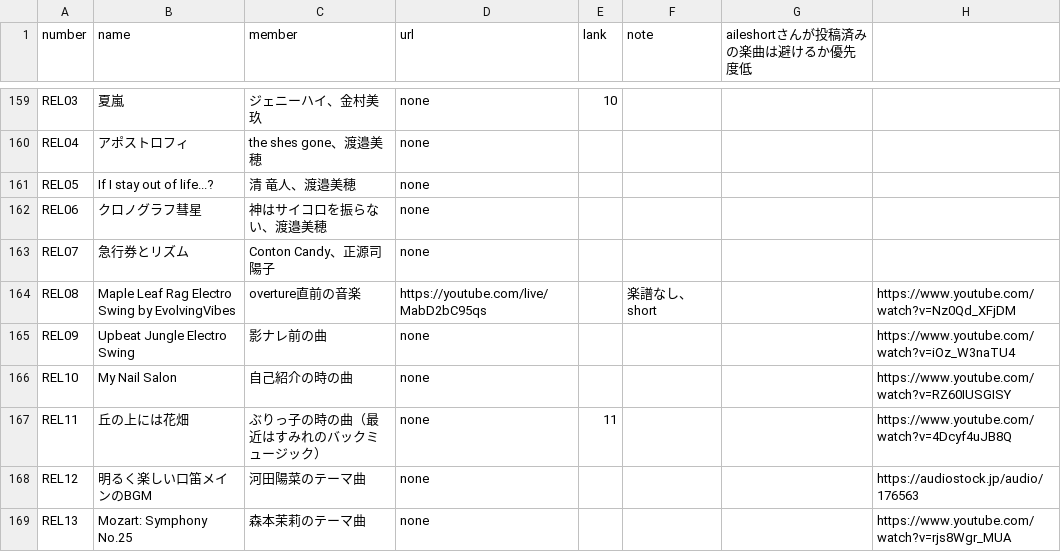
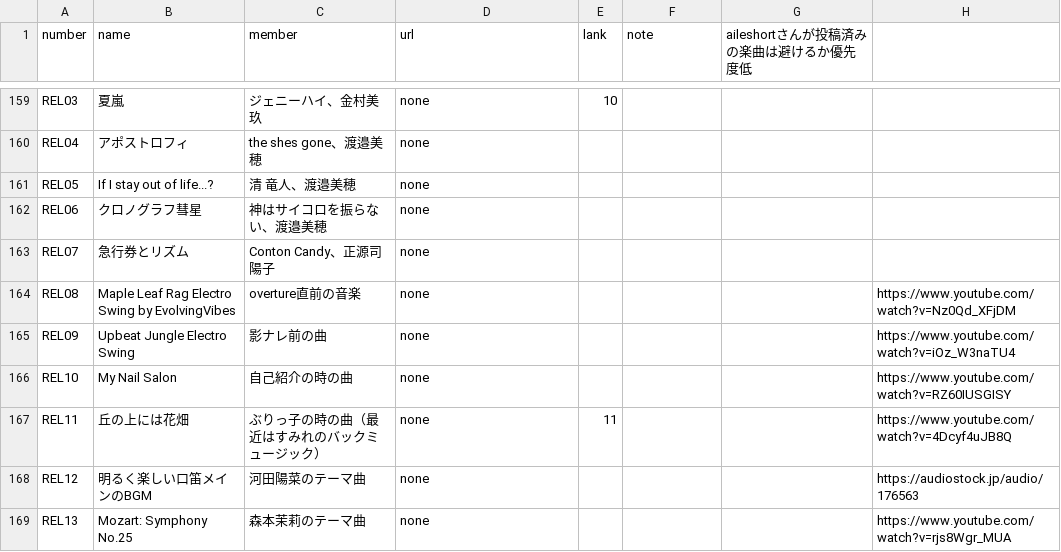
Before and after one commit to CircleTenThanks/CircleTenThanks.github.io, a CSV file: _data/songs.csv, drawn as a sheet; only a part is shown, gaps mark what is left out.

Commit message:
Update: やっぱり削除

```diff
--- a/_data/songs.csv
+++ b/_data/songs.csv
@@ -163,3 +163,3 @@ REL06,クロノグラフ彗星,神はサイコロを振らない、渡邉美穂,
 REL07,急行券とリズム,Conton Candy、正源司陽子,none,,,,
-REL08,Maple Leaf Rag Electro Swing by EvolvingVibes,overture直前の音楽,https://youtube.com/live/MabD2bC95qs,,楽譜なし、short,,https://www.youtube.com/watch?v=Nz0Qd_XFjDM
+REL08,Maple Leaf Rag Electro Swing by EvolvingVibes,overture直前の音楽,none,,,,https://www.youtube.com/watch?v=Nz0Qd_XFjDM
 REL09,Upbeat Jungle Electro Swing,影ナレ前の曲,none,,,,https://www.youtube.com/watch?v=iOz_W3naTU4
```
